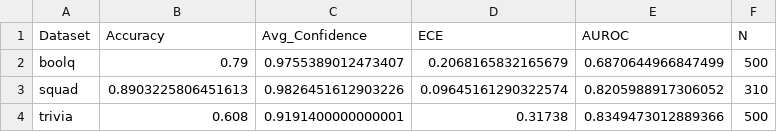
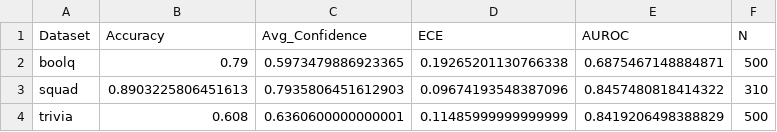
Before and after one commit to christian-hobelsberger/LLMUncertainty, a CSV file: figures/metrics/cocoa/summary_uncertainty_only_using_parsers.csv, drawn as a sheet.

Commit message:
Finished cocoa analysis by stable confidence score calculation via quantiles

```diff
--- a/figures/metrics/cocoa/summary_uncertainty_only_using_parsers.csv
+++ b/figures/metrics/cocoa/summary_uncertainty_only_using_parsers.csv
@@ -1,4 +1,4 @@
 Dataset,Accuracy,Avg_Confidence,ECE,AUROC,N
-boolq,0.79,0.9755389012473407,0.2068165832165679,0.6870644966847499,500
-squad,0.8903225806451613,0.9826451612903226,0.09645161290322574,0.8205988917306052,310
-trivia,0.608,0.9191400000000001,0.31738,0.8349473012889366,500
+boolq,0.79,0.5973479886923365,0.19265201130766338,0.6875467148884871,500
+squad,0.8903225806451613,0.7935806451612903,0.09674193548387096,0.8457480818414322,310
+trivia,0.608,0.6360600000000001,0.11485999999999999,0.8419206498388829,500
```
Also changed, not shown: 11 other files.
